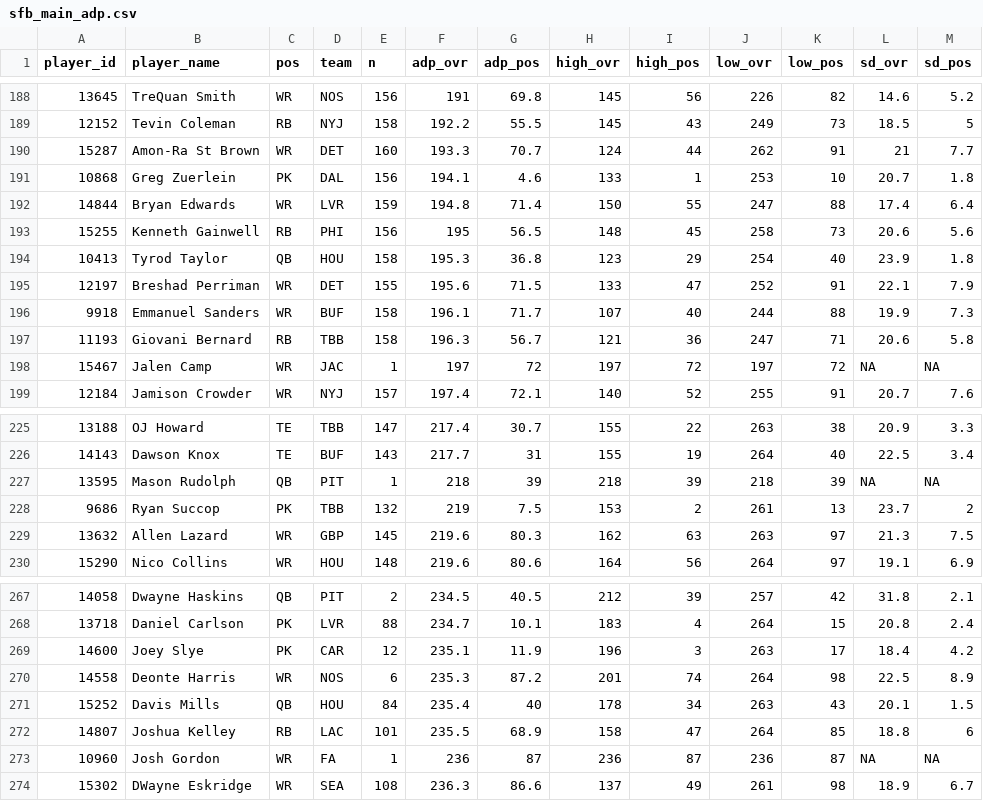
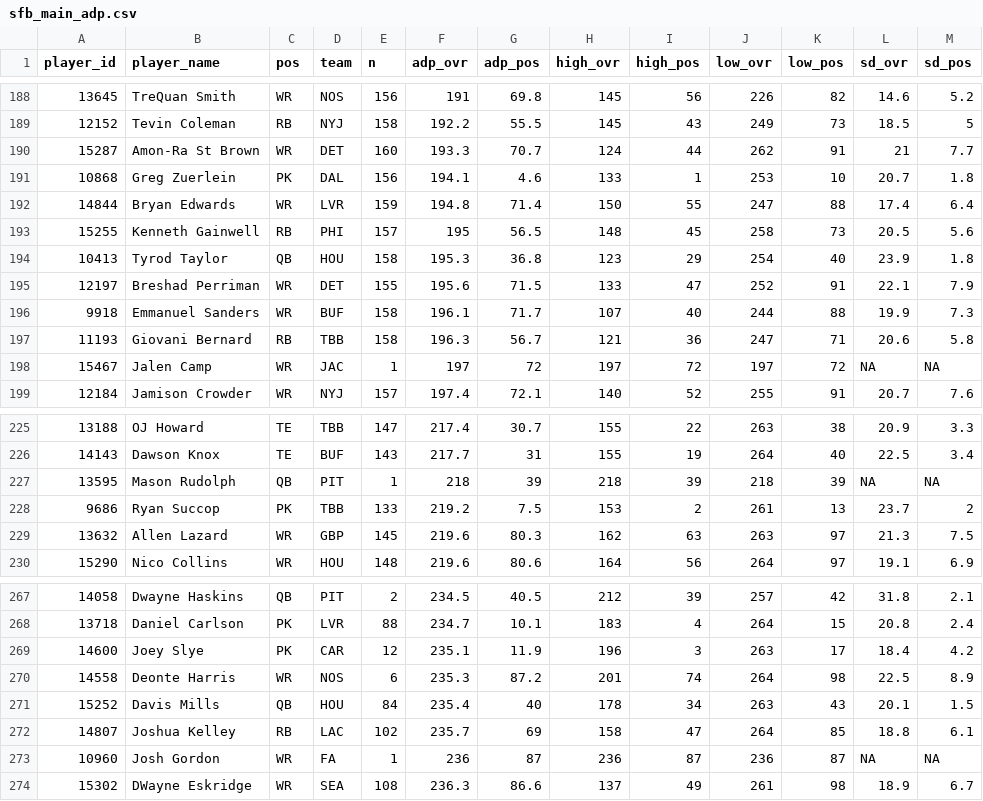
Before and after one commit to dynastyprocess/data-mfl_public, a CSV file: sfb_main_adp.csv, drawn as a sheet; only a part is shown, gaps mark what is left out; the diff covers the shown part only.

```diff
--- a/sfb_main_adp.csv
+++ b/sfb_main_adp.csv
@@ -192,3 +192,3 @@
 "14844","Bryan Edwards","WR","LVR",159,194.8,71.4,150,55,247,88,17.4,6.4
-"15255","Kenneth Gainwell","RB","PHI",156,195,56.5,148,45,258,73,20.6,5.6
+"15255","Kenneth Gainwell","RB","PHI",157,195,56.5,148,45,258,73,20.5,5.6
 "10413","Tyrod Taylor","QB","HOU",158,195.3,36.8,123,29,254,40,23.9,1.8
@@ -227,3 +227,3 @@
 "13595","Mason Rudolph","QB","PIT",1,218,39,218,39,218,39,NA,NA
-"9686","Ryan Succop","PK","TBB",132,219,7.5,153,2,261,13,23.7,2
+"9686","Ryan Succop","PK","TBB",133,219.2,7.5,153,2,261,13,23.7,2
 "13632","Allen Lazard","WR","GBP",145,219.6,80.3,162,63,263,97,21.3,7.5
@@ -271,3 +271,3 @@
 "15252","Davis Mills","QB","HOU",84,235.4,40,178,34,263,43,20.1,1.5
-"14807","Joshua Kelley","RB","LAC",101,235.5,68.9,158,47,264,85,18.8,6
+"14807","Joshua Kelley","RB","LAC",102,235.7,69,158,47,264,85,18.8,6.1
 "10960","Josh Gordon","WR","FA",1,236,87,236,87,236,87,NA,NA
```
Also changed, not shown: 6 added rows, 6 removed rows and 32 edited cells elsewhere in this file, sfb_satellite_adp.csv.
